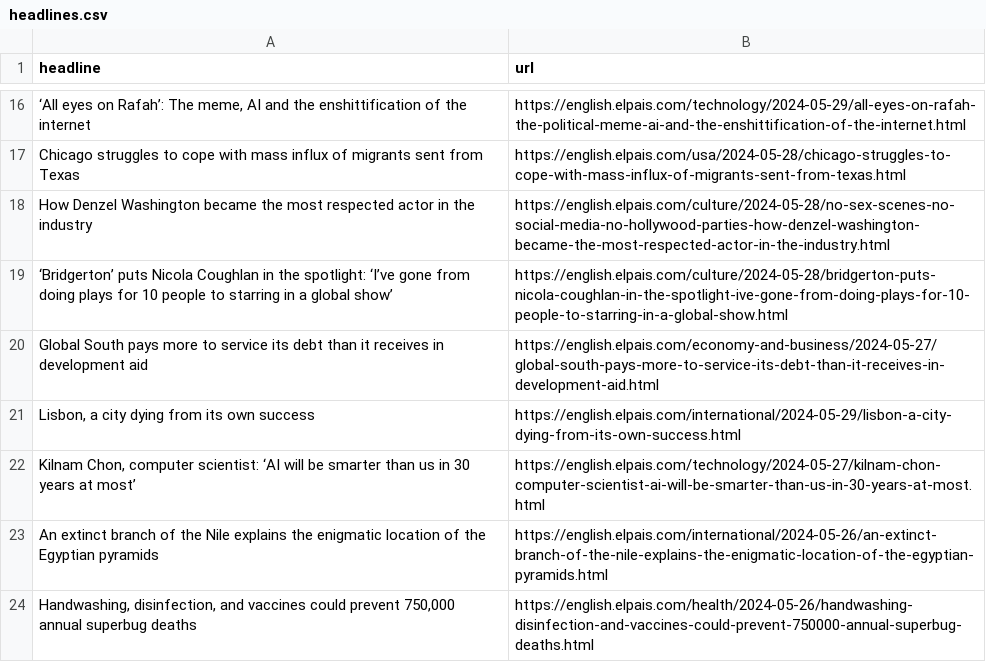
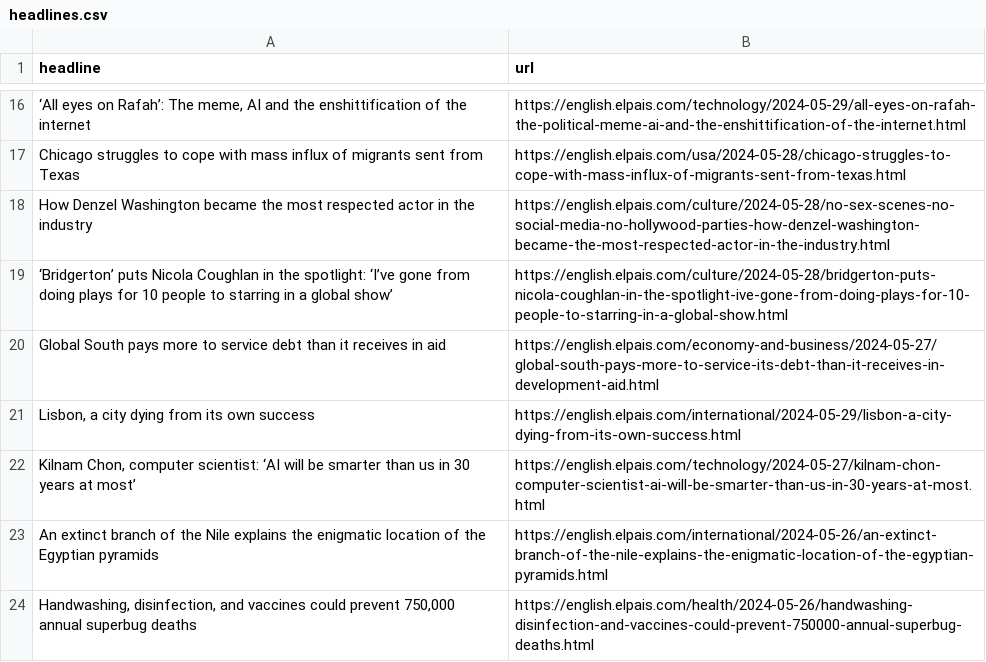
Before and after one commit to jsoma/el-pais-scraper, a CSV file: headlines.csv, drawn as a sheet; only a part is shown, gaps mark what is left out.

```diff
--- a/headlines.csv
+++ b/headlines.csv
@@ -19,3 +19,3 @@ How Denzel Washington became the most respected actor in the industry,https://en
 ‘Bridgerton’ puts Nicola Coughlan in the spotlight: ‘I’ve gone from doing plays for 10 people to starring in a global show’,https://english.elpais.com/culture/2024-05-28/bridgerton-puts-nicola-coughlan-in-the-spotlight-ive-gone-from-doing-plays-for-10-people-to-starring-in-a-global-show.html
-Global South pays more to service its debt than it receives in development aid,https://english.elpais.com/economy-and-business/2024-05-27/global-south-pays-more-to-service-its-debt-than-it-receives-in-development-aid.html
+Global South pays more to service debt than it receives in aid,https://english.elpais.com/economy-and-business/2024-05-27/global-south-pays-more-to-service-its-debt-than-it-receives-in-development-aid.html
 "Lisbon, a city dying from its own success",https://english.elpais.com/international/2024-05-29/lisbon-a-city-dying-from-its-own-success.html
```
